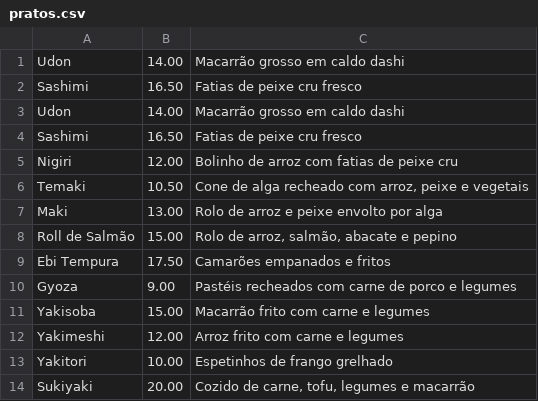
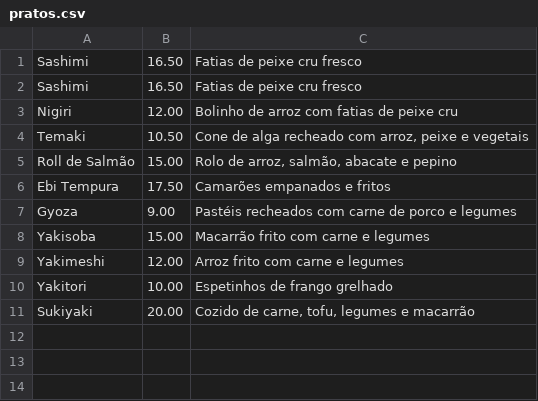
Before and after one commit to sarahmaneira/PJBL, a CSV file: out/production/PJBL/pratos.csv, drawn as a sheet.

```diff
--- a/out/production/PJBL/pratos.csv
+++ b/out/production/PJBL/pratos.csv
@@ -1,4 +1,2 @@
-Udon;14.00;Macarrão grosso em caldo dashi
 Sashimi;16.50;Fatias de peixe cru fresco
-Udon;14.00;Macarrão grosso em caldo dashi
 Sashimi;16.50;Fatias de peixe cru fresco
@@ -6,3 +4,2 @@ Nigiri;12.00;Bolinho de arroz com fatias de peixe cru
 Temaki;10.50;Cone de alga recheado com arroz, peixe e vegetais
-Maki;13.00;Rolo de arroz e peixe envolto por alga
 Roll de Salmão;15.00;Rolo de arroz, salmão, abacate e pepino
```
Also changed, not shown: pratos.csv, 3 other files.
